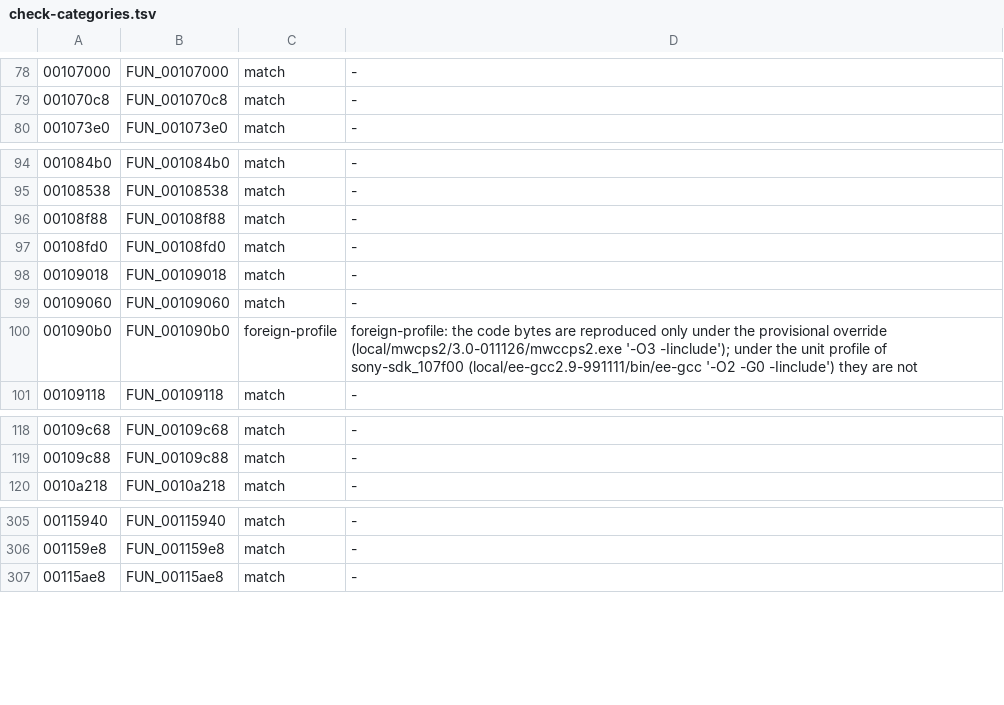
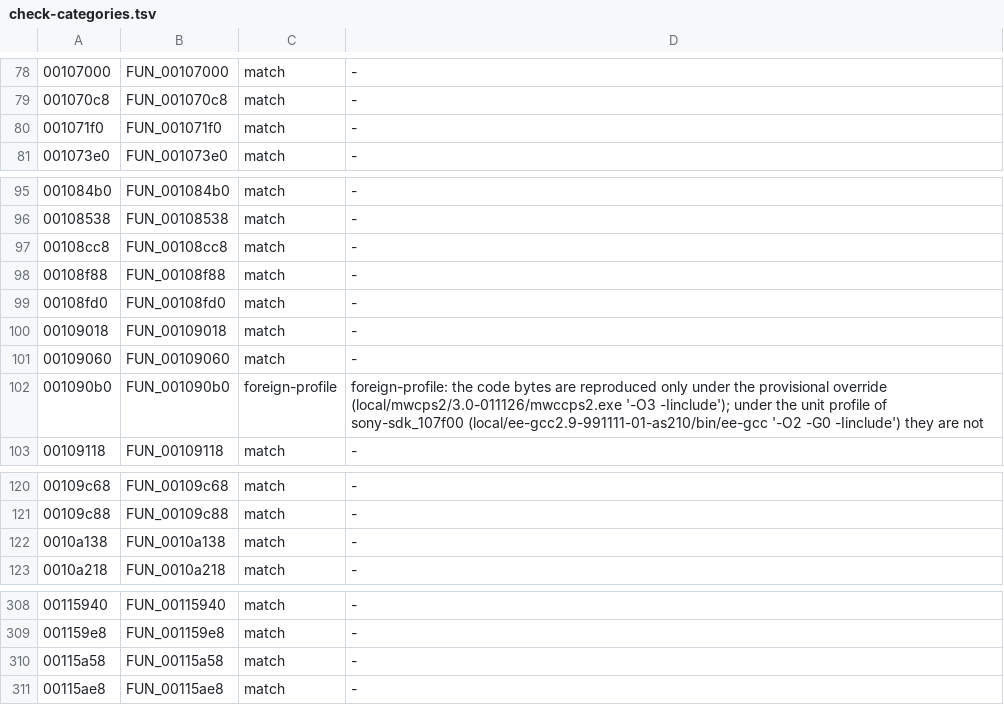
Before and after one commit to crashbashash/DW4_Decomp, a TSV file: data/check-categories.tsv, drawn as a sheet; only a part is shown, gaps mark what is left out.

```diff
--- a/data/check-categories.tsv
+++ b/data/check-categories.tsv
@@ -79,2 +79,3 @@
 001070c8	FUN_001070c8	match	-
+001071f0	FUN_001071f0	match	-
 001073e0	FUN_001073e0	match	-
@@ -95,2 +96,3 @@
 00108538	FUN_00108538	match	-
+00108cc8	FUN_00108cc8	match	-
 00108f88	FUN_00108f88	match	-
@@ -99,3 +101,3 @@
 00109060	FUN_00109060	match	-
-001090b0	FUN_001090b0	foreign-profile	foreign-profile: the code bytes are reproduced only under the provisional override (local/mwcps2/3.0-011126/mwccps2.exe '-O3 -Iinclude'); under the unit profile of sony-sdk_107f00 (local/ee-gcc2.9-991111/bin/ee-gcc '-O2 -G0 -Iinclude') they are not
+001090b0	FUN_001090b0	foreign-profile	foreign-profile: the code bytes are reproduced only under the provisional override (local/mwcps2/3.0-011126/mwccps2.exe '-O3 -Iinclude'); under the unit profile of sony-sdk_107f00 (local/ee-gcc2.9-991111-01-as210/bin/ee-gcc '-O2 -G0 -Iinclude') they are not
 00109118	FUN_00109118	match	-
@@ -119,2 +121,3 @@
 00109c88	FUN_00109c88	match	-
+0010a138	FUN_0010a138	match	-
 0010a218	FUN_0010a218	match	-
@@ -306,2 +309,3 @@
 001159e8	FUN_001159e8	match	-
+00115a58	FUN_00115a58	match	-
 00115ae8	FUN_00115ae8	match	-
```
Also changed, not shown: 12 other files.
